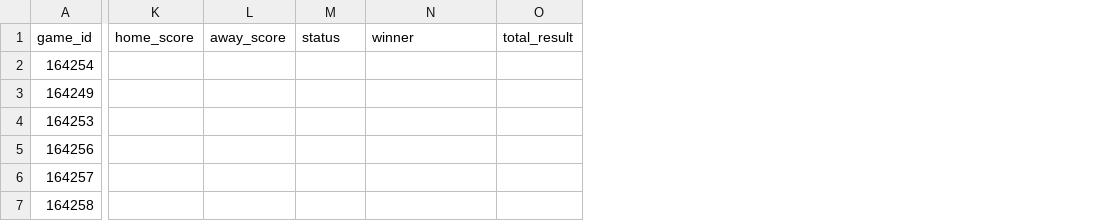
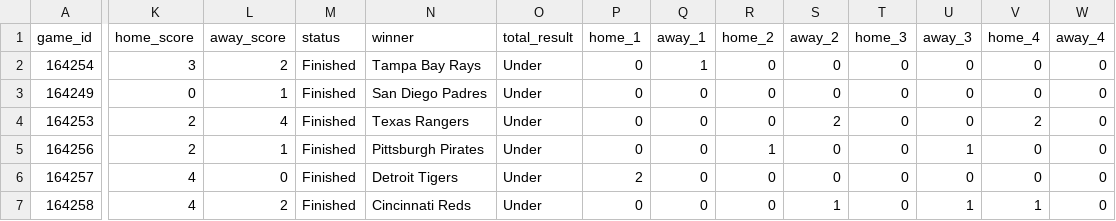
Before and after one commit to jameskroeker/mlb-betting-data-pipeline, a CSV file: data/daily/MLB_Combined_Odds_Results_2025-06-08.csv, drawn as a sheet; only a part is shown, gaps mark what is left out; the diff covers the shown part only; the diff names each change by its address in the sheet, - before the commit and + after, or states it on an @@ line.

```diff
--- a/data/daily/MLB_Combined_Odds_Results_2025-06-08.csv
+++ b/data/daily/MLB_Combined_Odds_Results_2025-06-08.csv
+column P (home_1), rows 2-7: 0 | 0 | 0 | 0 | 2 | 0
+column Q (away_1), rows 2-7: 1 | 0 | 0 | 0 | 0 | 0
+column R (home_2), rows 2-7: 0 | 0 | 0 | 1 | 0 | 0
+column S (away_2), rows 2-7: 0 | 0 | 2 | 0 | 0 | 1
+column T (home_3), rows 2-7: all 0
+column U (away_3), rows 2-7: 0 | 0 | 0 | 1 | 0 | 1
+column V (home_4), rows 2-7: 0 | 0 | 2 | 0 | 0 | 1
+column W (away_4), rows 2-7: all 0
-K2 (home_score): (empty)
+K2 (home_score): 3
-L2 (away_score): (empty)
+L2 (away_score): 2
-M2:M7 (status): (empty)
+M2:M7 (status): Finished
-N2 (winner): (empty)
+N2 (winner): Tampa Bay Rays
-O2:O7 (total_result): (empty)
+O2:O7 (total_result): Under
-K3 (home_score): (empty)
+K3 (home_score): 0
-L3 (away_score): (empty)
+L3 (away_score): 1
-N3 (winner): (empty)
+N3 (winner): San Diego Padres
-K4:K5 (home_score): (empty)
+K4:K5 (home_score): 2
-L4 (away_score): (empty)
+L4 (away_score): 4
-N4 (winner): (empty)
+N4 (winner): Texas Rangers
-L5 (away_score): (empty)
+L5 (away_score): 1
-N5 (winner): (empty)
+N5 (winner): Pittsburgh Pirates
-K6:K7 (home_score): (empty)
+K6:K7 (home_score): 4
-L6 (away_score): (empty)
+L6 (away_score): 0
-N6 (winner): (empty)
+N6 (winner): Detroit Tigers
-L7 (away_score): (empty)
+L7 (away_score): 2
-N7 (winner): (empty)
+N7 (winner): Cincinnati Reds
```
Also changed, not shown: 10 added columns and 65 edited cells elsewhere in this file, 2 other files.
